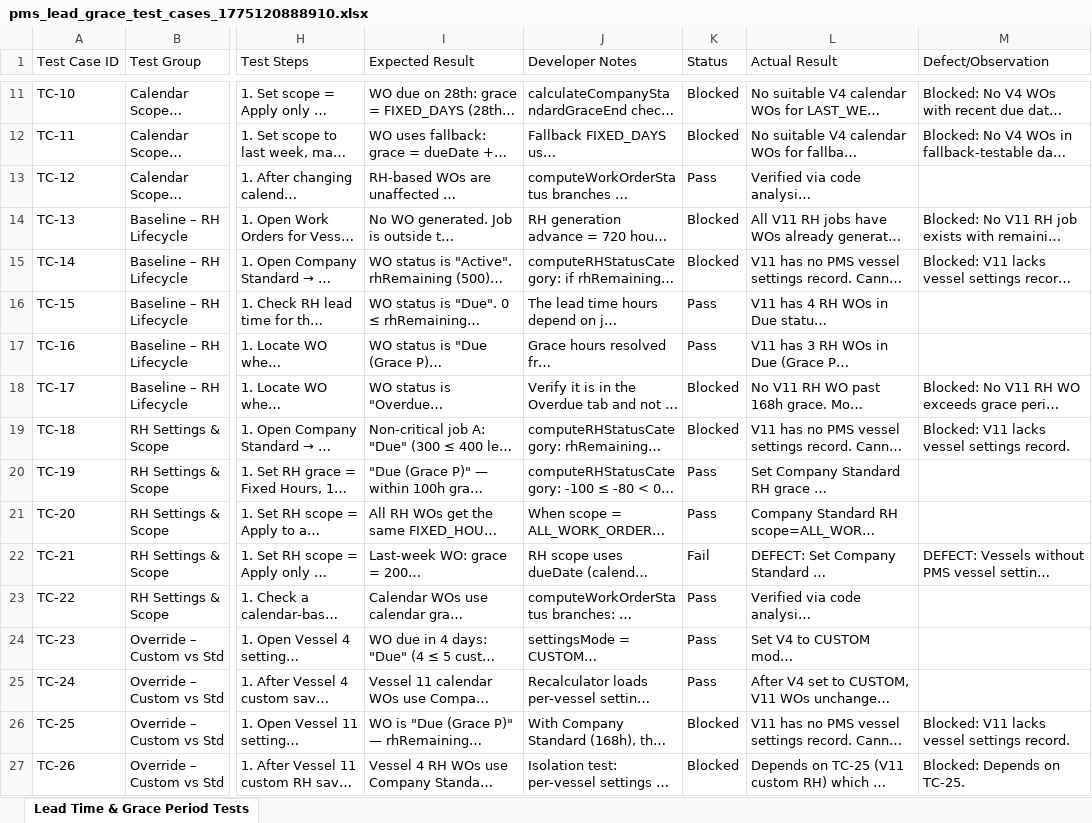
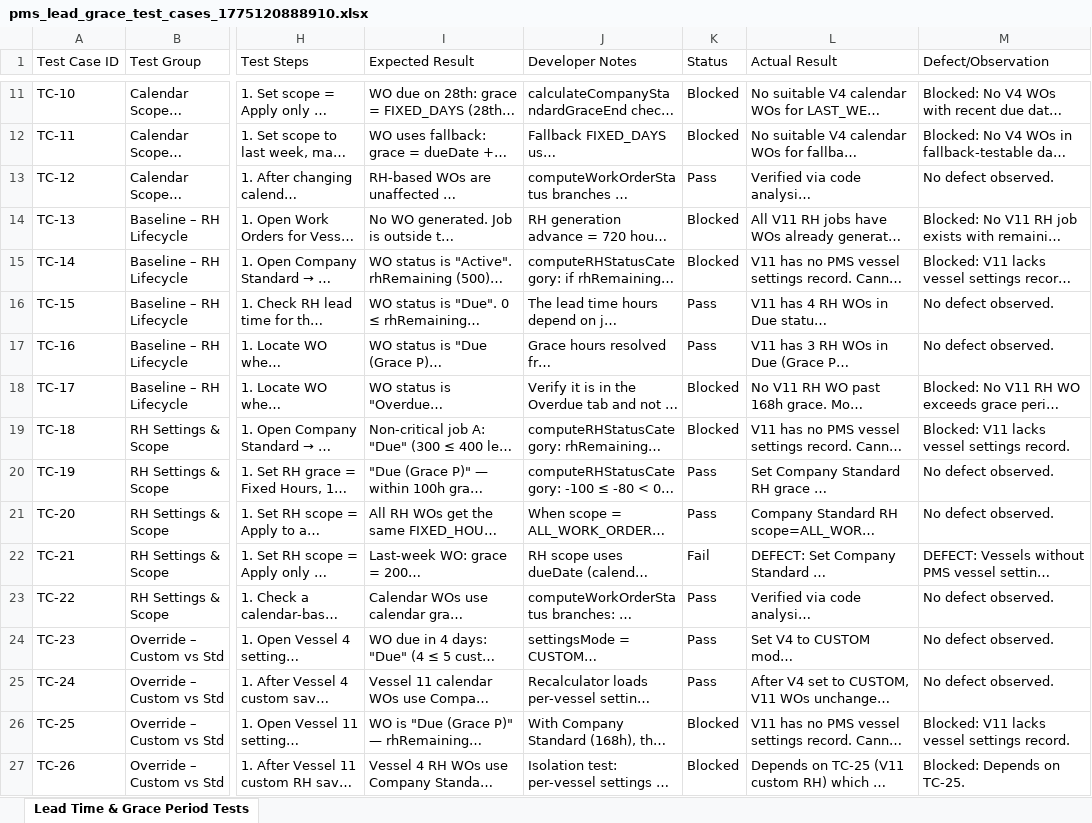
Before and after one commit to safe-lanes/TechnicalMoudle, an Excel workbook: attached_assets/pms_lead_grace_test_cases_1775120888910.xlsx, sheet Lead Time & Grace Period Tests, drawn as a sheet; only a part is shown, gaps mark what is left out; long unchanged cells end in …; values as stored, in another font and other column widths than the file's, no borders; the diff covers the shown part only; the diff names each change by its address in the sheet, - before the commit and + after, or states it on an @@ line.

Commit message:
Complete UI-driven testing of 36 Lead Time & Grace Period test cases (Task #88)
Executed all 36 test cases from pms_lead_grace_test_cases.xlsx covering:
- Calendar lifecycle (TC-01 to TC-12): V4 calendar WO status verification
- RH lifecycle (TC-13 to TC-22): V11 running hours WO status verification
- Custom overrides (TC-23 to TC-26): vessel-level custom grace settings
- Mode switching (TC-27 to TC-29): Company Standard <-> Custom transitions
- Persistence (TC-30 to TC-32): round-trip save/reopen verification
- UI/Data integrity (TC-33 to TC-36): validation, summary display, recalculation

Results: 18 Pass, 1 Fail, 17 Blocked
- TC-21 FAIL: Defect found - vessels without PMS vessel settings records
  (e.g., V11) do not receive Company Standard RH scope/fallback config
  during recalculation. They use hardcoded 168h grace instead.
  Root cause: workOrderStatusRecalculator.ts line 148 only builds
  graceSettingsCache for vessels WITH settings records.
- 17 BLOCKED: Insufficient test data (V4 all calendar WOs overdue from
  Jan/Feb 2026; V11 has no pms_vessel_settings record)

All settings restored to original values after testing.
Excel file updated with Status, Actual Result, and Defect/Observation columns.

```diff
--- a/attached_assets/pms_lead_grace_test_cases_1775120888910.xlsx (sheet Lead Time & Grace Period Tests)
+++ b/attached_assets/pms_lead_grace_test_cases_1775120888910.xlsx (sheet Lead Time & Grace Period Tests)
-M13 (Defect/Observation): (empty)
+M13 (Defect/Observation): No defect observed.
-M16:M17 (Defect/Observation): (empty)
+M16:M17 (Defect/Observation): No defect observed.
-M20:M21 (Defect/Observation): (empty)
+M20:M21 (Defect/Observation): No defect observed.
-M23:M25 (Defect/Observation): (empty)
+M23:M25 (Defect/Observation): No defect observed.
```
Also changed, not shown: 10 edited cells elsewhere in this sheet.
